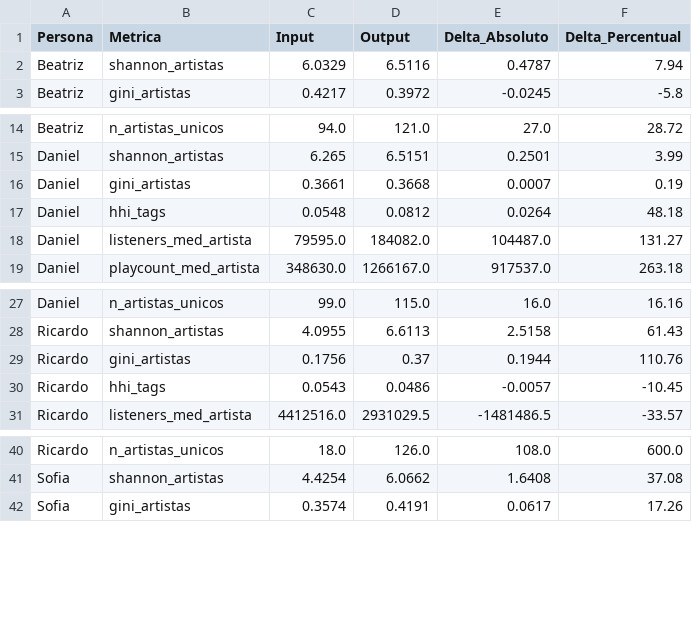
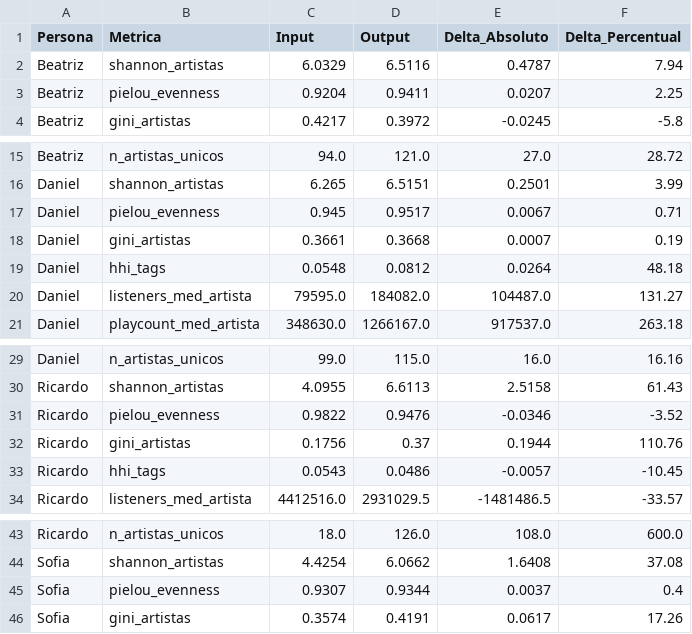
Before and after one commit to Marocosz/TCC, a CSV file: reports/comparison/delta_metrics.csv, drawn as a sheet; only a part is shown, gaps mark what is left out; the diff names each change by its address in the sheet, - before the commit and + after, or states it on an @@ line.

Commit message:
feat(metrics): add Pielou evenness to diversity and delta (#2, #18)
J = H / log2(S) isolates evenness from richness. Empirically flat across all
8 datasets (0.92-0.98): Ricardo's Shannon +61% is driven by richness (18->126
artists, +600%) while evenness actually drops -3.5% -> the central finding is
richness expansion, not entropy homogenization. J=0.95-0.98 also resolves the
'monolithic vs egalitarian' narrative tension for Ricardo (#18).

```diff
--- a/reports/comparison/delta_metrics.csv
+++ b/reports/comparison/delta_metrics.csv
+row 3: Beatriz | pielou_evenness | 0.9204 | 0.9411 | 0.0207 | 2.25
+row 17: Daniel | pielou_evenness | 0.945 | 0.9517 | 0.0067 | 0.71
+row 31: Ricardo | pielou_evenness | 0.9822 | 0.9476 | -0.0346 | -3.52
+row 45: Sofia | pielou_evenness | 0.9307 | 0.9344 | 0.0037 | 0.4
```
Also changed, not shown: reports/comparison/delta_metrics_pivot.csv, reports/inputs/summaries/tabela_diversidade_matematica.csv, 3 other files.
